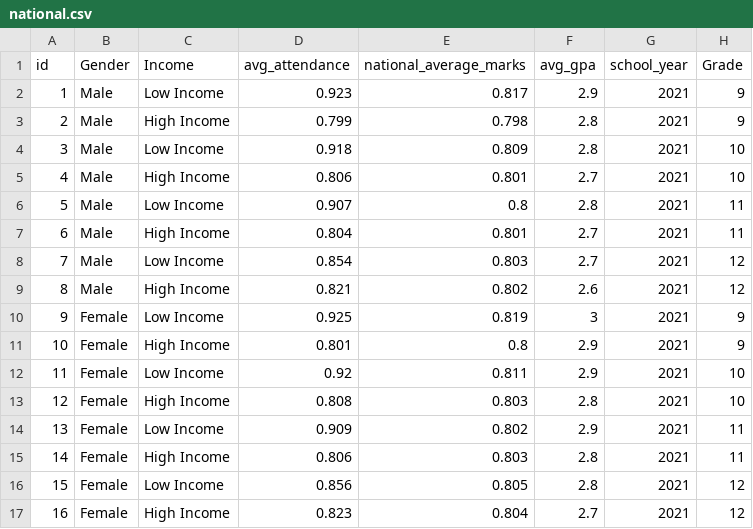
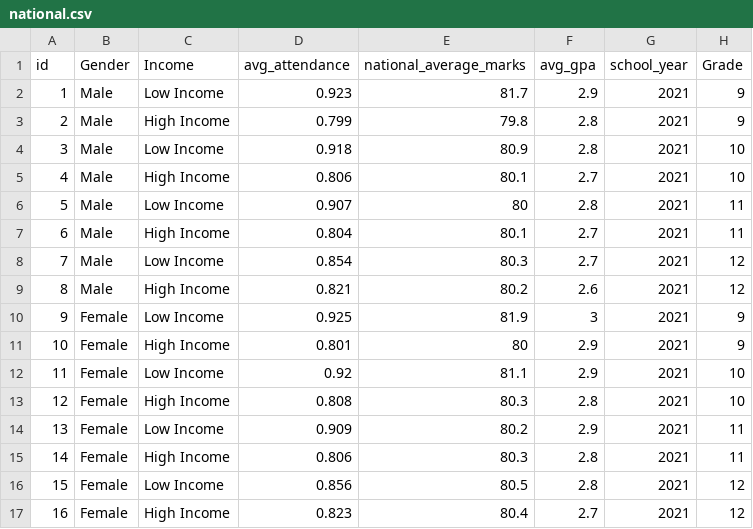
Before and after one commit to martonm-antares/OEA-Hack-Assessment, a CSV file: datasets/national.csv, drawn as a sheet.

Commit message:
changed grade to numerical value

```diff
--- a/datasets/national.csv
+++ b/datasets/national.csv
@@ -1,17 +1,17 @@
 id,Gender,Income,avg_attendance,national_average_marks,avg_gpa,school_year,Grade
-1,Male,Low Income,0.923,0.817,2.9,2021,9
-2,Male,High Income,0.799,0.798,2.8,2021,9
-3,Male,Low Income,0.918,0.809,2.8,2021,10
-4,Male,High Income,0.806,0.801,2.7,2021,10
-5,Male,Low Income,0.907,0.8,2.8,2021,11
-6,Male,High Income,0.804,0.801,2.7,2021,11
-7,Male,Low Income,0.854,0.803,2.7,2021,12
-8,Male,High Income,0.821,0.802,2.6,2021,12
-9,Female,Low Income,0.925,0.819,3,2021,9
-10,Female,High Income,0.801,0.8,2.9,2021,9
-11,Female,Low Income,0.92,0.811,2.9,2021,10
-12,Female,High Income,0.808,0.803,2.8,2021,10
-13,Female,Low Income,0.909,0.802,2.9,2021,11
-14,Female,High Income,0.806,0.803,2.8,2021,11
-15,Female,Low Income,0.856,0.805,2.8,2021,12
-16,Female,High Income,0.823,0.804,2.7,2021,12
+1,Male,Low Income,0.923,81.7,2.9,2021,9
+2,Male,High Income,0.799,79.8,2.8,2021,9
+3,Male,Low Income,0.918,80.9,2.8,2021,10
+4,Male,High Income,0.806,80.1,2.7,2021,10
+5,Male,Low Income,0.907,80,2.8,2021,11
+6,Male,High Income,0.804,80.1,2.7,2021,11
+7,Male,Low Income,0.854,80.3,2.7,2021,12
+8,Male,High Income,0.821,80.2,2.6,2021,12
+9,Female,Low Income,0.925,81.9,3,2021,9
+10,Female,High Income,0.801,80,2.9,2021,9
+11,Female,Low Income,0.92,81.1,2.9,2021,10
+12,Female,High Income,0.808,80.3,2.8,2021,10
+13,Female,Low Income,0.909,80.2,2.9,2021,11
+14,Female,High Income,0.806,80.3,2.8,2021,11
+15,Female,Low Income,0.856,80.5,2.8,2021,12
+16,Female,High Income,0.823,80.4,2.7,2021,12
```
